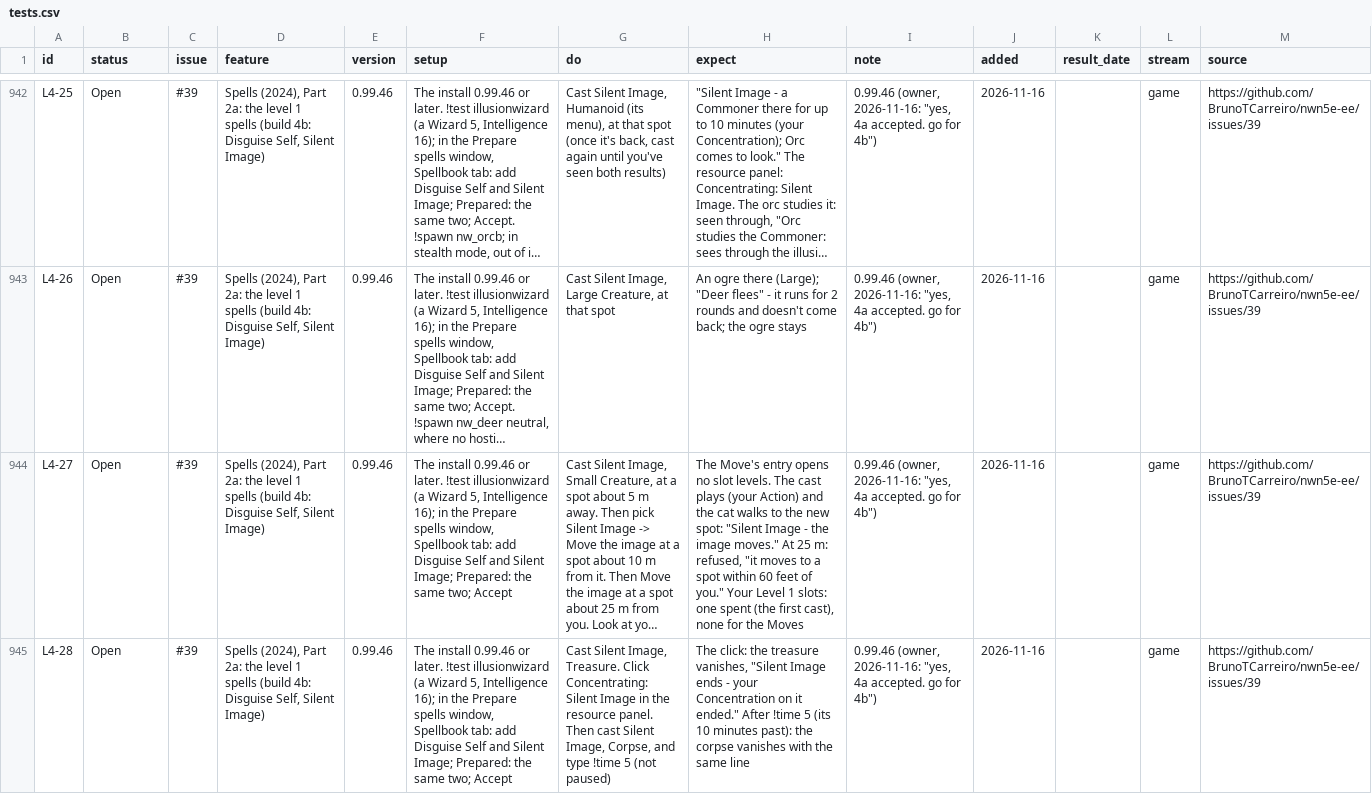
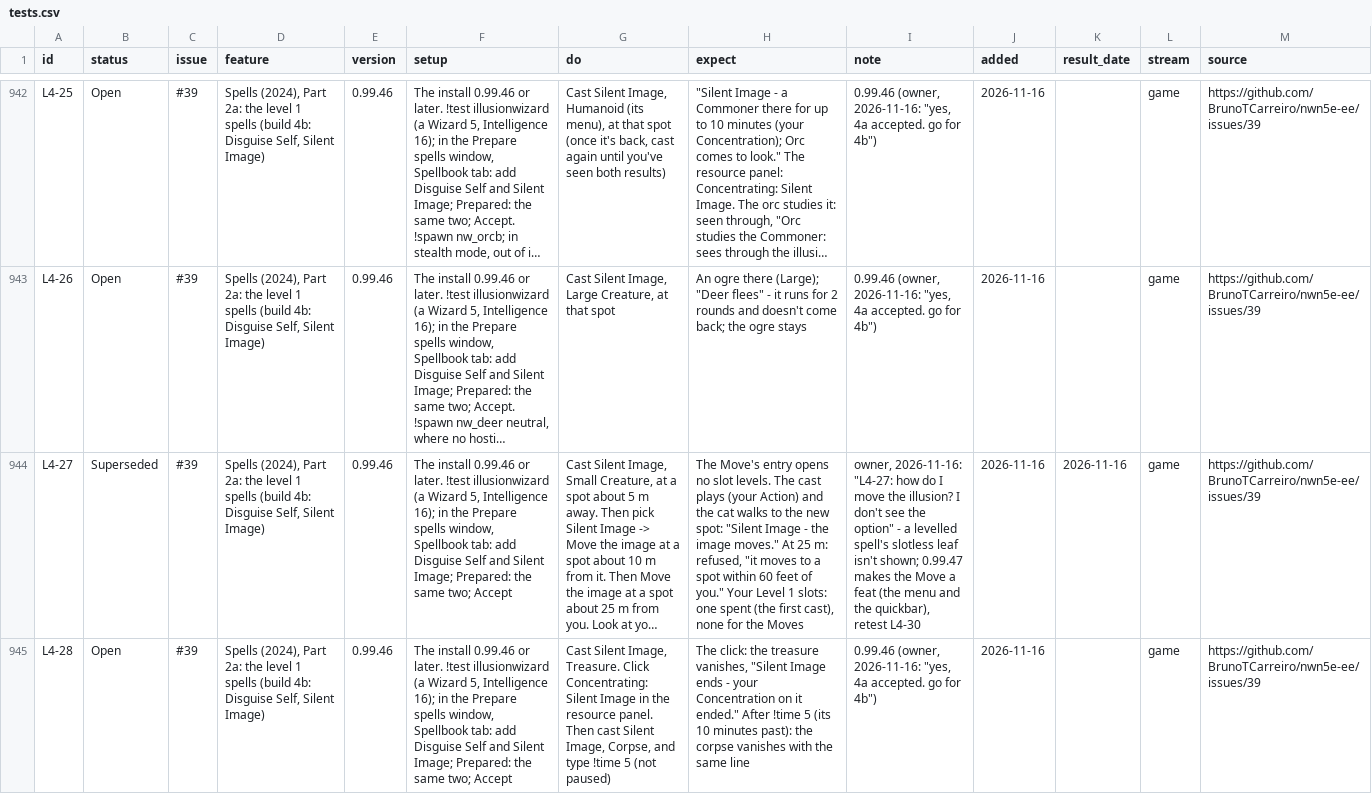
Before and after one commit to BrunoTCarreiro/nwn5e-ee, a CSV file: docs/tests.csv, drawn as a sheet; only a part is shown, gaps mark what is left out; long unchanged cells end in …; the diff covers the shown part only; the diff names each change by its address in the sheet, - before the commit and + after, or states it on an @@ line.

```diff
--- a/docs/tests.csv
+++ b/docs/tests.csv
-B944 (status): Open
+B944 (status): Superseded
-I944 (note): 0.99.46 (owner, 2026-11-16: "yes, 4a accepted. go for 4b")
+I944 (note): owner, 2026-11-16: "L4-27: how do I move the illusion? I don't see the option" - a levelled spell's slotless leaf isn't shown; 0.99.47 makes the Move a feat (the menu and the quickbar), retest L4-30
-K944 (result_date): (empty)
+K944 (result_date): 2026-11-16
```
Also changed, not shown: 2 added rows elsewhere in this file, 1 other file.
